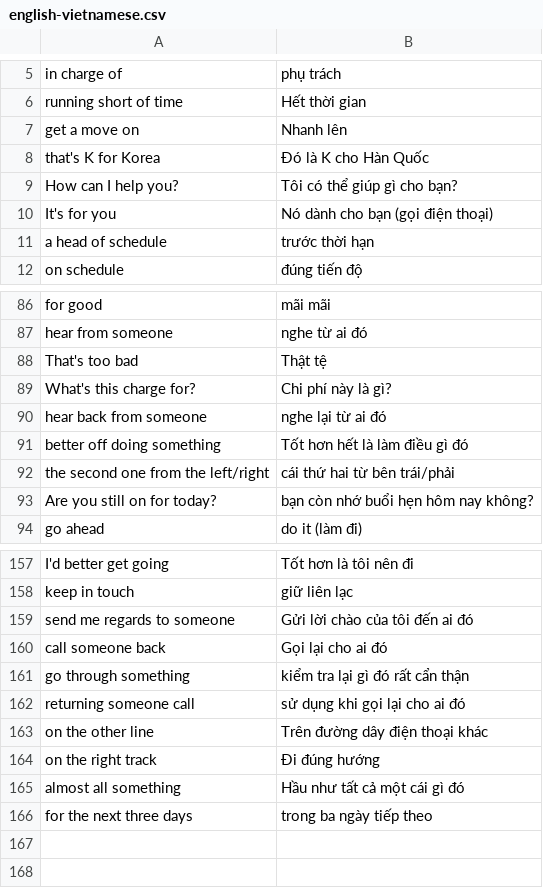
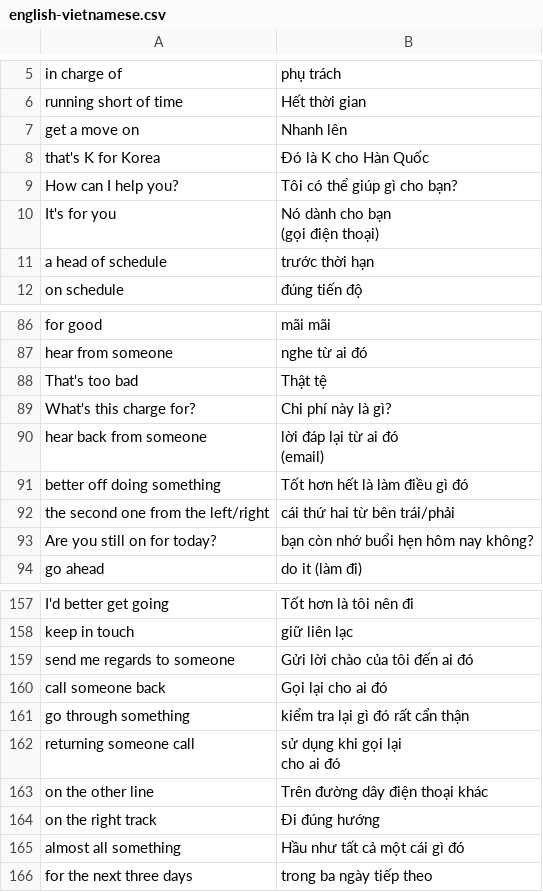
Before and after one commit to chuthimai/demo, a CSV file: flash-card-project-start/data/english-vietnamese.csv, drawn as a sheet; only a part is shown, gaps mark what is left out; the diff covers the shown part only.

```diff
--- a/flash-card-project-start/data/english-vietnamese.csv
+++ b/flash-card-project-start/data/english-vietnamese.csv
@@ -9,3 +10,4 @@ that's K for Korea,Đó là K cho Hàn Quốc
 How can I help you?,Tôi có thể giúp gì cho bạn?
-It's for you,Nó dành cho bạn (gọi điện thoại)
+It's for you,"Nó dành cho bạn
+(gọi điện thoại)"
 a head of schedule,trước thời hạn
@@ -89,3 +99,4 @@ That's too bad,Thật tệ
 What's this charge for?,Chi phí này là gì?
-hear back from someone,nghe lại từ ai đó
+hear back from someone,"lời đáp lại từ ai đó
+(email)"
 better off doing something,Tốt hơn hết là làm điều gì đó
@@ -161,3 +179,4 @@ call someone back,Gọi lại cho ai đó
 go through something,kiểm tra lại gì đó rất cẩn thận
-returning someone call,sử dụng khi gọi lại cho ai đó
+returning someone call,"sử dụng khi gọi lại
+cho ai đó"
 on the other line,Trên đường dây điện thoại khác
```
Also changed, not shown: 18 edited cells elsewhere in this file, 2 other files.
